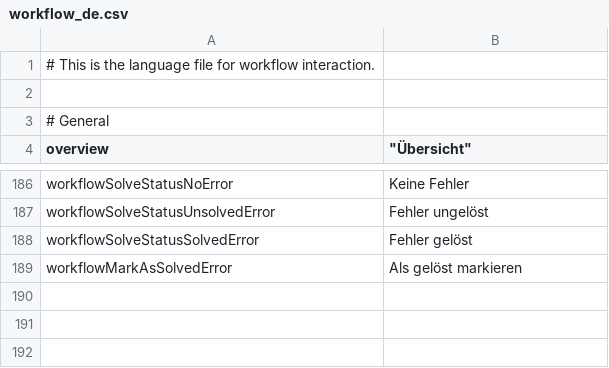
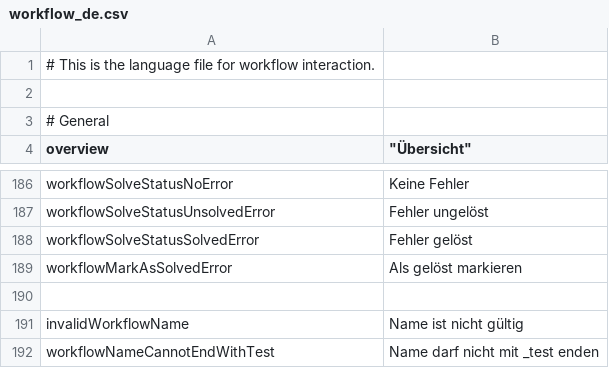
Before and after one commit to infonova/infocmdb, a CSV file: _dist/data/languages/de/workflow_de.csv, drawn as a sheet; only a part is shown, gaps mark what is left out.

Commit message:
validates that golang workflow names do not end with _test
fixes #88

```diff
--- a/_dist/data/languages/de/workflow_de.csv
+++ b/_dist/data/languages/de/workflow_de.csv
@@ -189 +189,4 @@ workflowSolveStatusSolvedError;     "Fehler gelöst"
 workflowMarkAsSolvedError;          "Als gelöst markieren"
+
+invalidWorkflowName;               "Name ist nicht gültig"
+workflowNameCannotEndWithTest;     "Name darf nicht mit _test enden"
```
Also changed, not shown: _dist/data/languages/en/workflow_en.csv, 2 other files.
